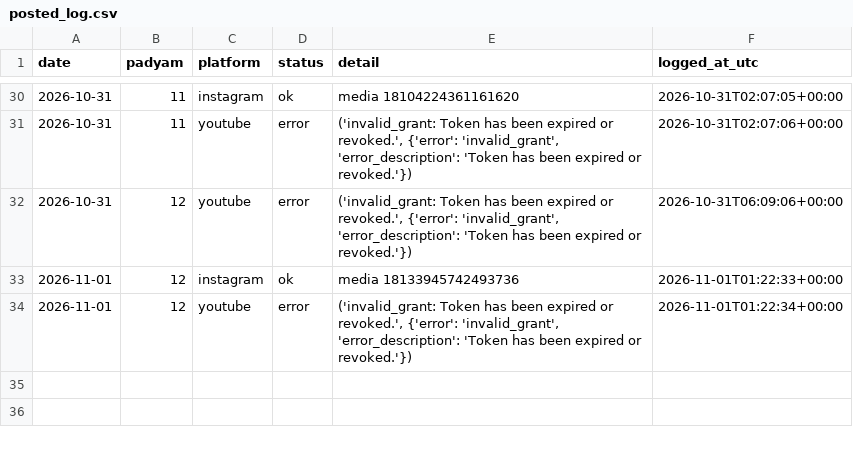
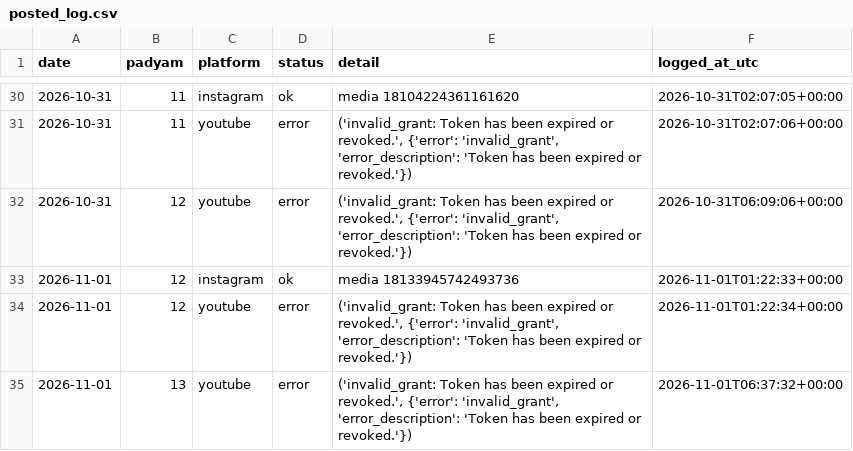
Before and after one commit to mbnath99/Sampoorna-Bhagavadgita, a CSV file: state/posted_log.csv, drawn as a sheet; only a part is shown, gaps mark what is left out.

Commit message:
Posted Gita reel 13 on 2026-11-01

```diff
--- a/state/posted_log.csv
+++ b/state/posted_log.csv
@@ -34 +34,2 @@ date,padyam,platform,status,detail,logged_at_utc
 2026-11-01,12,youtube,error,"('invalid_grant: Token has been expired or revoked.', {'error': 'invalid_grant', 'error_description': 'Token has been expired or revoked.'})",2026-11-01T01:22:34+00:00
+2026-11-01,13,youtube,error,"('invalid_grant: Token has been expired or revoked.', {'error': 'invalid_grant', 'error_description': 'Token has been expired or revoked.'})",2026-11-01T06:37:32+00:00
```
